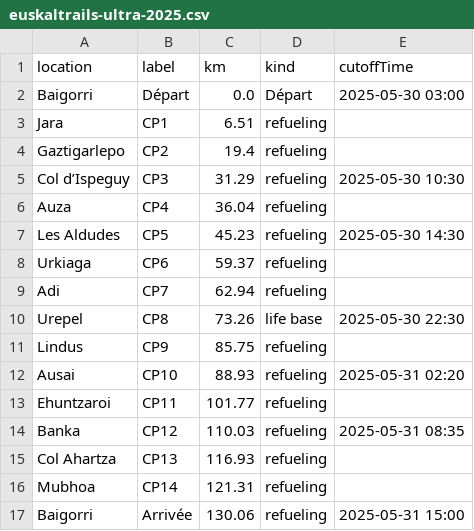
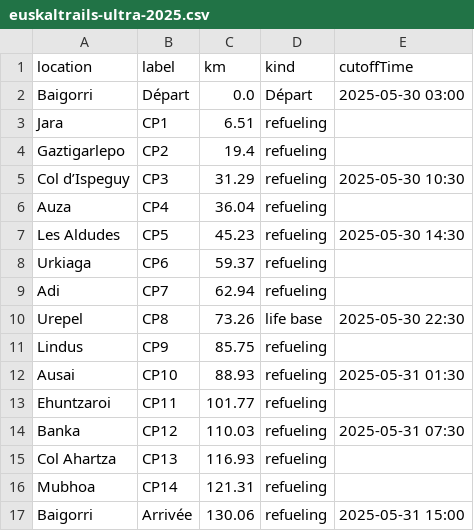
Before and after one commit to totorototo/euskaltrails-buddy, a CSV file: assets/euskaltrails-ultra-2025.csv, drawn as a sheet.

Commit message:
upd: update resources

```diff
--- a/assets/euskaltrails-ultra-2025.csv
+++ b/assets/euskaltrails-ultra-2025.csv
@@ -11,5 +11,5 @@ Urepel,CP8,73.26,life base,2025-05-30 22:30
 Lindus,CP9,85.75,refueling,
-Ausai,CP10,88.93,refueling,2025-05-31 02:20
+Ausai,CP10,88.93,refueling,2025-05-31 01:30
 Ehuntzaroi,CP11,101.77,refueling,
-Banka,CP12,110.03,refueling,2025-05-31 08:35
+Banka,CP12,110.03,refueling,2025-05-31 07:30
 Col Ahartza,CP13,116.93,refueling,
```
